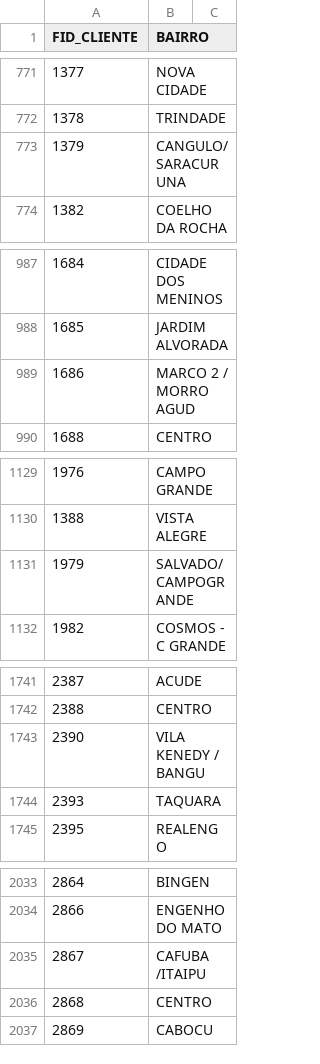
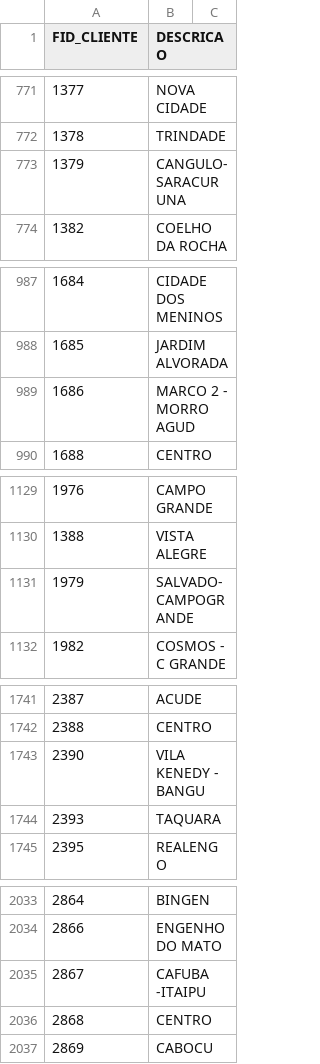
Before and after one commit to pftupina/Georec, a CSV file: USER_BAIRRO.csv, drawn as a sheet; only a part is shown, gaps mark what is left out; the diff covers the shown part only.

```diff
--- a/USER_BAIRRO.csv
+++ b/USER_BAIRRO.csv
@@ -1 +1 @@
-FID_CLIENTE,BAIRRO
+FID_CLIENTE,DESCRICAO
@@ -772,3 +772,3 @@ FID_CLIENTE,BAIRRO
 1378,TRINDADE
-1379,CANGULO/SARACURUNA
+1379,CANGULO-SARACURUNA
 1382,COELHO DA ROCHA
@@ -988,3 +988,3 @@ FID_CLIENTE,BAIRRO
 1685,JARDIM ALVORADA
-1686,MARCO 2 / MORRO AGUD
+1686,MARCO 2 - MORRO AGUD
 1688,CENTRO
@@ -1130,3 +1130,3 @@ FID_CLIENTE,BAIRRO
 1388,VISTA ALEGRE
-1979,SALVADO/ CAMPOGRANDE
+1979,SALVADO- CAMPOGRANDE
 1982,COSMOS - C GRANDE
@@ -1742,3 +1742,3 @@ FID_CLIENTE,BAIRRO
 2388,CENTRO
-2390,VILA KENEDY / BANGU
+2390,VILA KENEDY - BANGU
 2393,TAQUARA
@@ -2034,3 +2034,3 @@ FID_CLIENTE,BAIRRO
 2866,ENGENHO DO MATO
-2867,CAFUBA /ITAIPU
+2867,CAFUBA -ITAIPU
 2868,CENTRO
```
Also changed, not shown: 25 edited cells elsewhere in this file, 3 other files.
